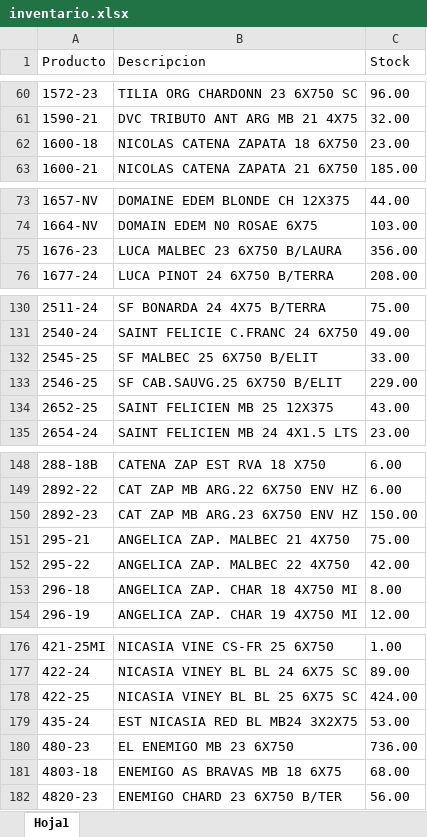
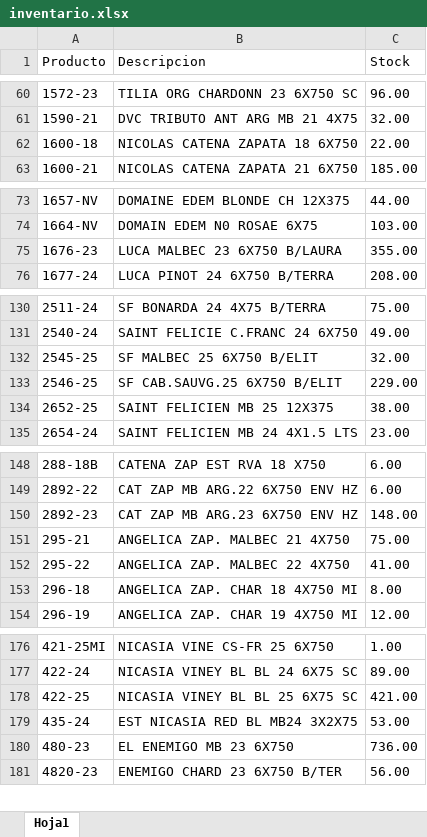
Before and after one commit to mariano2027/stock_salma, an Excel workbook: inventario.xlsx, sheet Hoja1, drawn as a sheet; only a part is shown, gaps mark what is left out; values as stored, in another font and other column widths than the file's, no borders; the diff covers the shown part only; the diff names each change by its address in the sheet, - before the commit and + after, or states it on an @@ line.

```diff
--- a/inventario.xlsx (sheet Hoja1)
+++ b/inventario.xlsx (sheet Hoja1)
-C62 (Stock): 23.00
+C62 (Stock): 22.00
-C75 (Stock): 356.00
+C75 (Stock): 355.00
-C132 (Stock): 33.00
+C132 (Stock): 32.00
-C134 (Stock): 43.00
+C134 (Stock): 38.00
-C150 (Stock): 150.00
+C150 (Stock): 148.00
-C152 (Stock): 42.00
+C152 (Stock): 41.00
-C178 (Stock): 424.00
+C178 (Stock): 421.00
-row 181: 4803-18 | ENEMIGO AS BRAVAS MB 18 6X75 | 68.00
```
Also changed, not shown: 4 edited cells elsewhere in this sheet, 1 other file.
